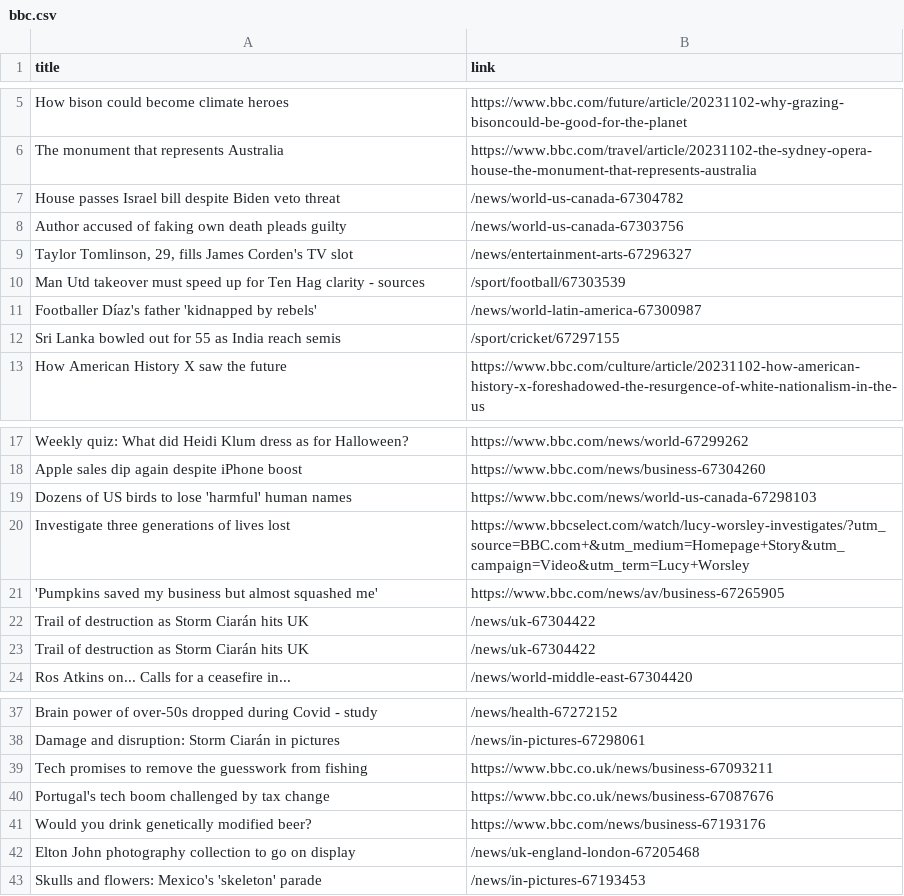
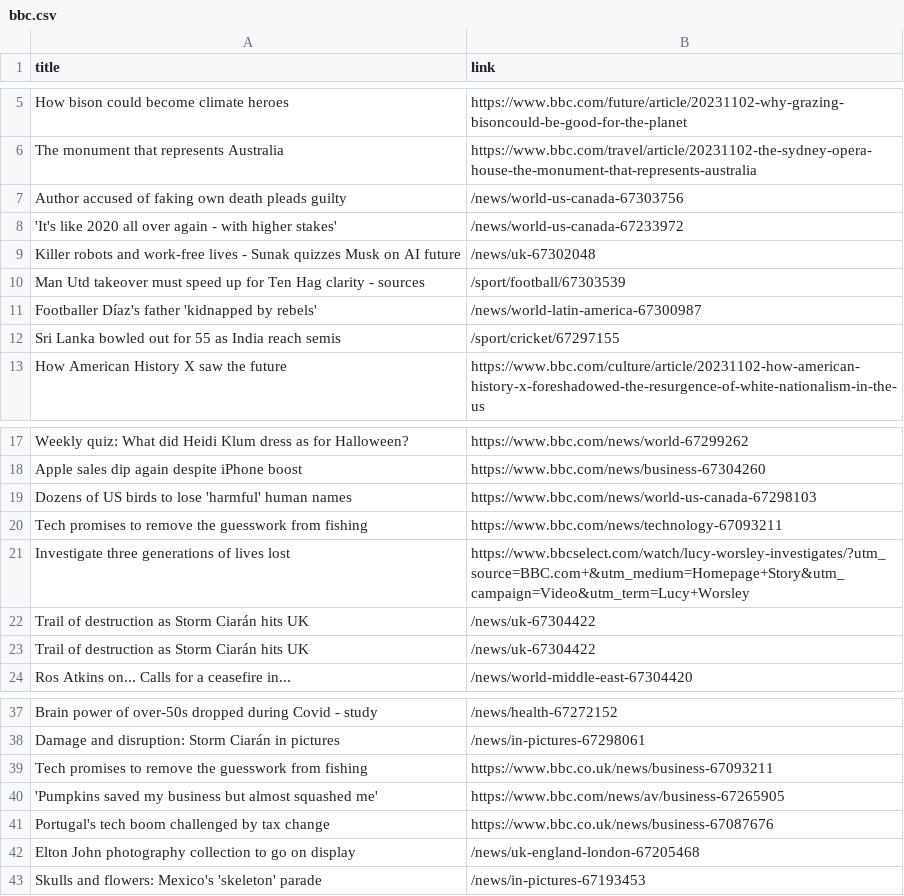
Before and after one commit to luyi-eve/automatic-scraper-bbc, a CSV file: bbc.csv, drawn as a sheet; only a part is shown, gaps mark what is left out.

```diff
--- a/bbc.csv
+++ b/bbc.csv
@@ -6,5 +6,5 @@ How bison could become climate heroes,https://www.bbc.com/future/article/2023110
 The monument that represents Australia,https://www.bbc.com/travel/article/20231102-the-sydney-opera-house-the-monument-that-represents-australia
-House passes Israel bill despite Biden veto threat,/news/world-us-canada-67304782
 Author accused of faking own death pleads guilty,/news/world-us-canada-67303756
-"Taylor Tomlinson, 29, fills James Corden's TV slot",/news/entertainment-arts-67296327
+'It's like 2020 all over again - with higher stakes',/news/world-us-canada-67233972
+Killer robots and work-free lives - Sunak quizzes Musk on AI future,/news/uk-67302048
 Man Utd takeover must speed up for Ten Hag clarity - sources,/sport/football/67303539
@@ -19,4 +19,4 @@ Apple sales dip again despite iPhone boost,https://www.bbc.com/news/business-673
 Dozens of US birds to lose 'harmful' human names,https://www.bbc.com/news/world-us-canada-67298103
+Tech promises to remove the guesswork from fishing,https://www.bbc.com/news/technology-67093211
 Investigate three generations of lives lost,https://www.bbcselect.com/watch/lucy-worsley-investigates/?utm_source=BBC.com+&utm_medium=Homepage+Story&utm_campaign=Video&utm_term=Lucy+Worsley
-'Pumpkins saved my business but almost squashed me',https://www.bbc.com/news/av/business-67265905
 Trail of destruction as Storm Ciarán hits UK,/news/uk-67304422
@@ -39,4 +39,4 @@ Damage and disruption: Storm Ciarán in pictures,/news/in-pictures-67298061
 Tech promises to remove the guesswork from fishing,https://www.bbc.co.uk/news/business-67093211
+'Pumpkins saved my business but almost squashed me',https://www.bbc.com/news/av/business-67265905
 Portugal's tech boom challenged by tax change,https://www.bbc.co.uk/news/business-67087676
-Would you drink genetically modified beer?,https://www.bbc.com/news/business-67193176
 Elton John photography collection to go on display,/news/uk-england-london-67205468
```
